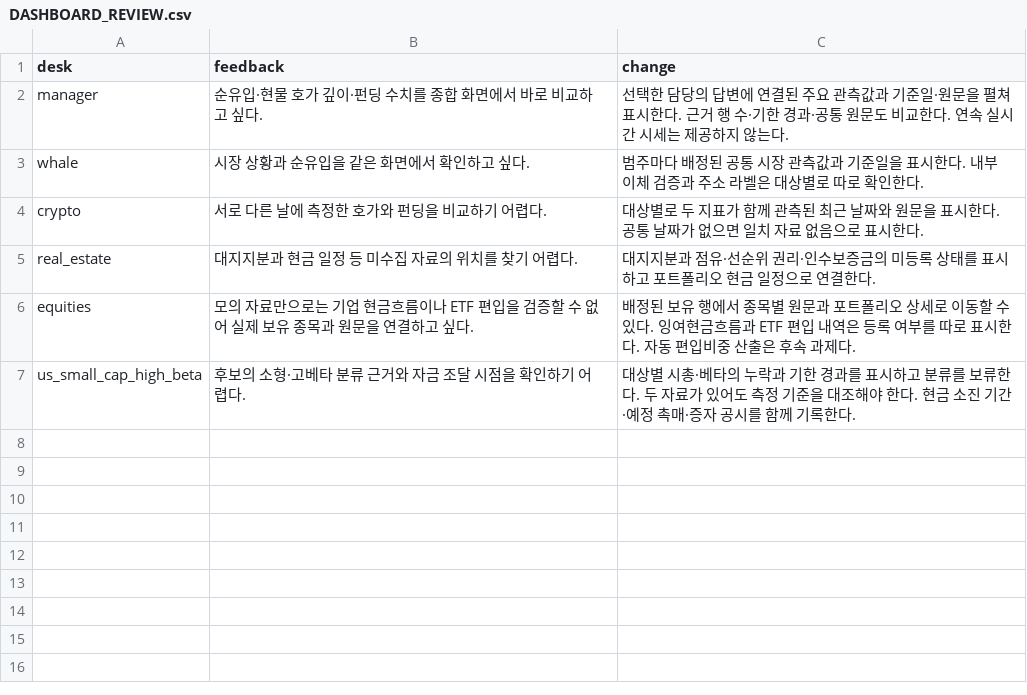
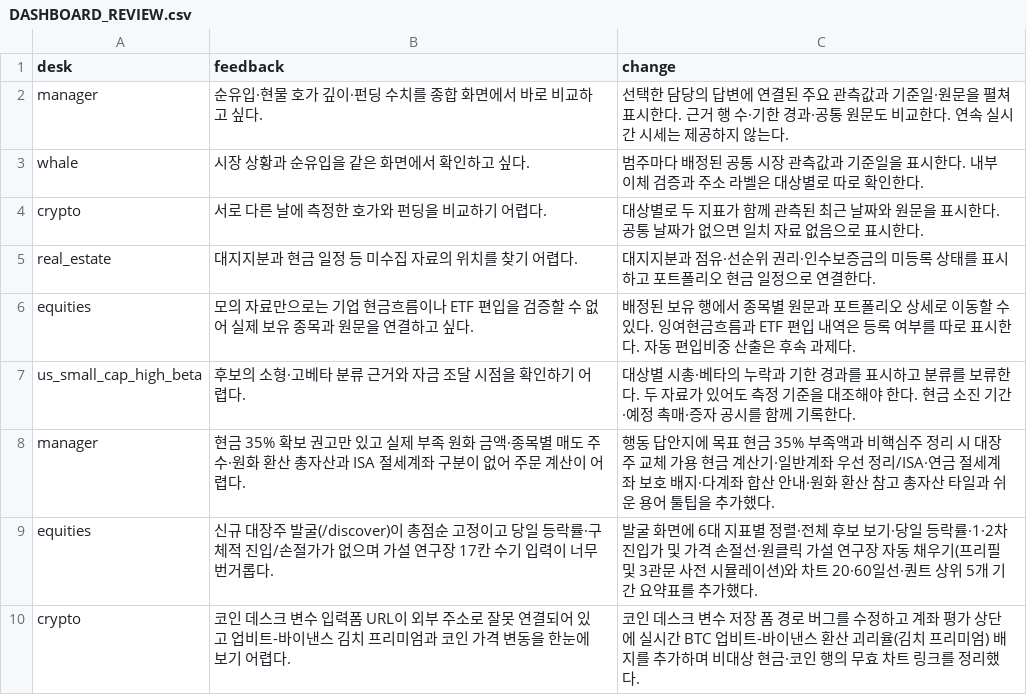
Before and after one commit to sj31134/whale-arbitrage, a CSV file: agents/manager/DASHBOARD_REVIEW.csv, drawn as a sheet; the diff names each change by its address in the sheet, - before the commit and + after, or states it on an @@ line.

Commit message:
10인 사용자 페르소나 실사용 VOC 반영 및 기능·UI/UX 전면 개선
- 현금 35% 목표 부족액·가용현금 시뮬레이터, ISA/연금 절세계좌 보호 배지, 다계좌 중복 종목 합산 추가
- 신규 대장주 발굴(/discover) 6종 정렬·전체 보기, 당일 등락률, 1·2차 진입가·방어선, SNS 과열/매집 배지 추가
- 대장주 및 미등록 주요 보유주에서 가설 연구장(/research) 원클릭 자동 채움 및 3관문 사전 시뮬레이션 연동
- /desk/crypto 변수 폼 URL 덮어쓰기 버그 수정, 차트 20일선 오버레이·퍼센트 표기 교정, 퀀트 Top 5 요약 추가
- 환율·테더 반영 전체 계좌 참고 순자산·BTC 김치프리미엄 배지 및 상단 내비게이션·반응형 UI 통일

```diff
--- a/agents/manager/DASHBOARD_REVIEW.csv
+++ b/agents/manager/DASHBOARD_REVIEW.csv
+row 8: manager | 현금 35% 확보 권고만 있고 실제 부족 원화 금액·종목별 매도 주수·원화 환산 총자산과 ISA 절세계좌 구분이 없어 주문 계산이 어렵다. | 행동 답안지에 목표 현금 35% 부족액과 비핵심주 정리 시 대장주 교체 가용 현금 계산기·일반계좌 우선 정리/ISA·연금 절세계좌 보호 배지·다계좌 합산 안내·원화 환산 참고 총자산 타일과 쉬운 용어 툴팁을 추가했다.
+row 9: equities | 신규 대장주 발굴(/discover)이 총점순 고정이고 당일 등락률·구체적 진입/손절가가 없으며 가설 연구장 17칸 수기 입력이 너무 번거롭다. | 발굴 화면에 6대 지표별 정렬·전체 후보 보기·당일 등락률·1·2차 진입가 및 가격 손절선·원클릭 가설 연구장 자동 채우기(프리필 및 3관문 사전 시뮬레이션)와 차트 20·60일선·퀀트 상위 5개 기간 요약표를 추가했다.
+row 10: crypto | 코인 데스크 변수 입력폼 URL이 외부 주소로 잘못 연결되어 있고 업비트-바이낸스 김치 프리미엄과 코인 가격 변동을 한눈에 보기 어렵다. | 코인 데스크 변수 저장 폼 경로 버그를 수정하고 계좌 평가 상단에 실시간 BTC 업비트-바이낸스 환산 괴리율(김치 프리미엄) 배지를 추가하며 비대상 현금·코인 행의 무효 차트 링크를 정리했다.
```
Also changed, not shown: 14 other files.
